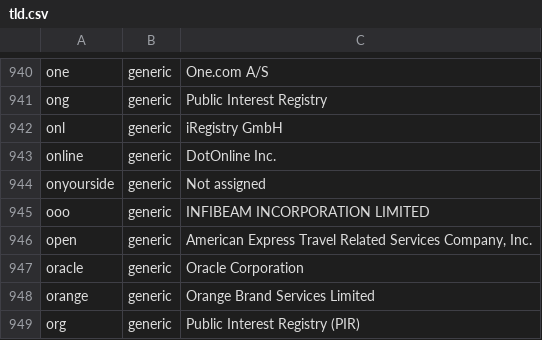
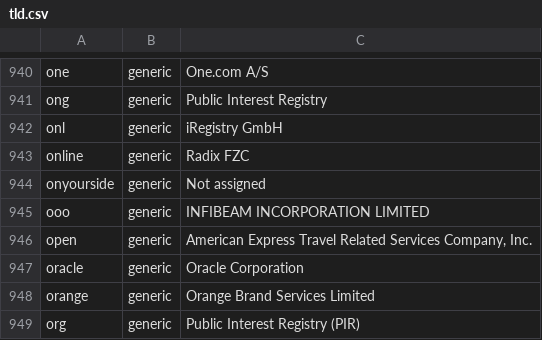
Before and after one commit to gh0stwizard/iana-tld-extractor, a CSV file: tld.csv, drawn as a sheet; only a part is shown, gaps mark what is left out.

```diff
--- a/tld.csv
+++ b/tld.csv
@@ -942,3 +942,3 @@
 "onl","generic","iRegistry GmbH"
-"online","generic","DotOnline Inc."
+"online","generic","Radix FZC"
 "onyourside","generic","Not assigned"
```
Also changed, not shown: raw.csv.
